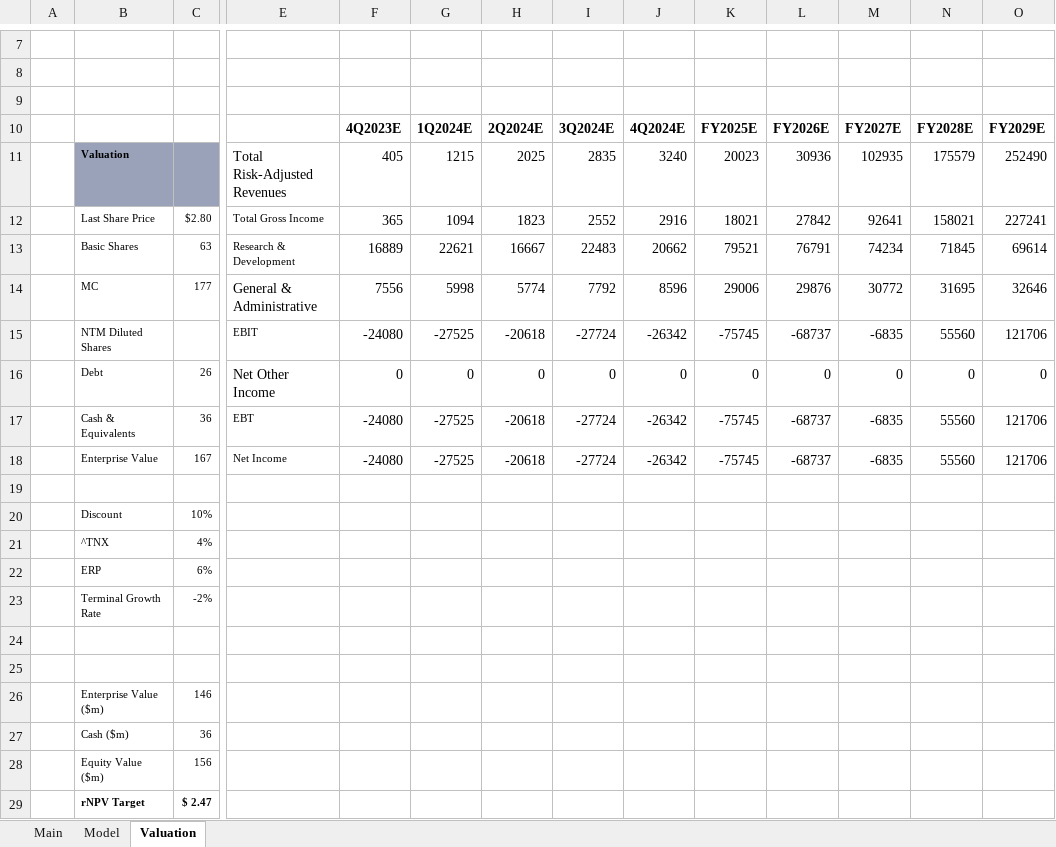
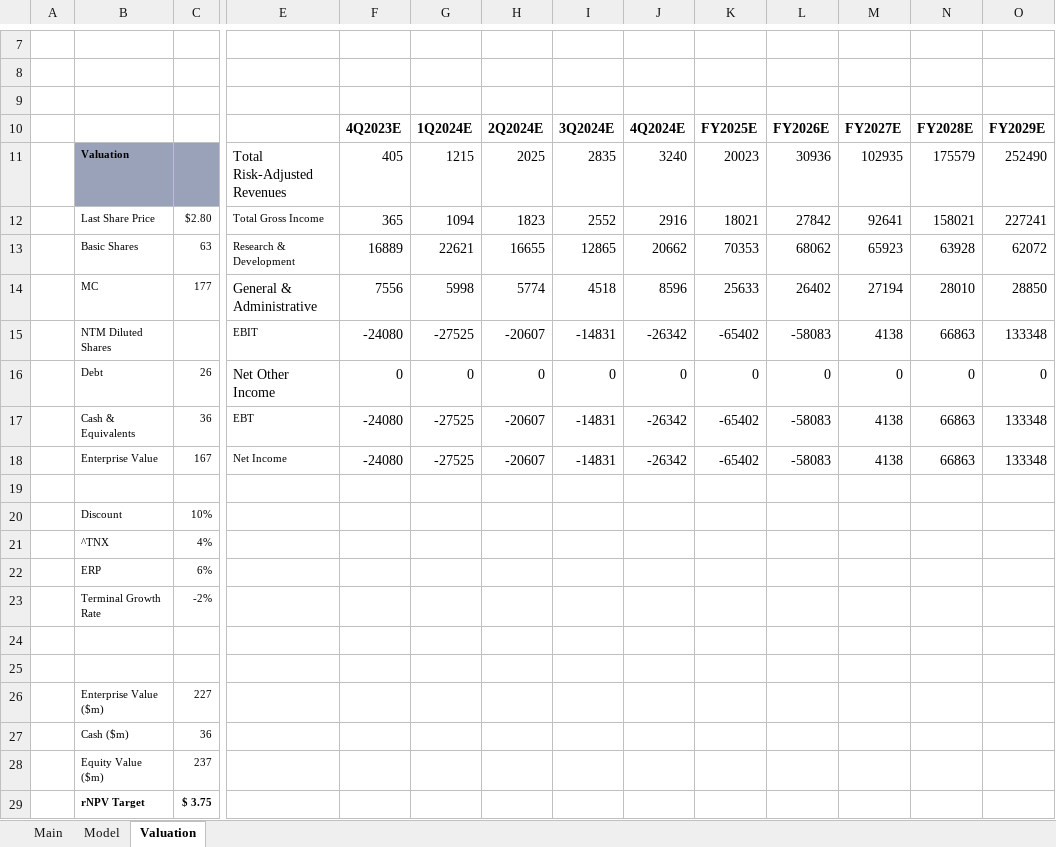
Before and after one commit to evandomingos/Models, an Excel workbook: APLT Model.xlsx, sheet Valuation, drawn as a sheet; only a part is shown, gaps mark what is left out; values as stored, in another font and other column widths than the file's, no borders; removed rows and columns are numbered as before the commit, all else as after; rows hold the shown columns only; the diff names each change by its address in the sheet, - before the commit and + after, or states it on an @@ line.

```diff
--- a/APLT Model.xlsx (sheet Valuation)
+++ b/APLT Model.xlsx (sheet Valuation)
-row 13:  | Basic Shares | 63 | Research & Development | 16889 | 22621 | 16667 | 22483 | 20662 | 79521 | 76791 | 74234 | 71845 | 69614
-row 14:  | MC | 177 | General & Administrative | 7556 | 5998 | 5774 | 7792 | 8596 | 29006 | 29876 | 30772 | 31695 | 32646
-row 15:  | NTM Diluted Shares |  | EBIT | -24080 | -27525 | -20618 | -27724 | -26342 | -75745 | -68737 | -6835 | 55560 | 121706
+row 13:  | Basic Shares | 63 | Research & Development | 16889 | 22621 | 16655 | 12865 | 20662 | 70353 | 68062 | 65923 | 63928 | 62072
+row 14:  | MC | 177 | General & Administrative | 7556 | 5998 | 5774 | 4518 | 8596 | 25633 | 26402 | 27194 | 28010 | 28850
+row 15:  | NTM Diluted Shares |  | EBIT | -24080 | -27525 | -20607 | -14831 | -26342 | -65402 | -58083 | 4138 | 66863 | 133348
-row 17:  | Cash & Equivalents | 36 | EBT | -24080 | -27525 | -20618 | -27724 | -26342 | -75745 | -68737 | -6835 | 55560 | 121706
-row 18:  | Enterprise Value | 167 | Net Income | -24080 | -27525 | -20618 | -27724 | -26342 | -75745 | -68737 | -6835 | 55560 | 121706
+row 17:  | Cash & Equivalents | 36 | EBT | -24080 | -27525 | -20607 | -14831 | -26342 | -65402 | -58083 | 4138 | 66863 | 133348
+row 18:  | Enterprise Value | 167 | Net Income | -24080 | -27525 | -20607 | -14831 | -26342 | -65402 | -58083 | 4138 | 66863 | 133348
-C26: 146
+C26: 227
-C28: 156
+C28: 237
-C29: $ 2.47
+C29: $ 3.75
```
Also changed, not shown: sheet Model, sheet Main, formulas that keep their value.
